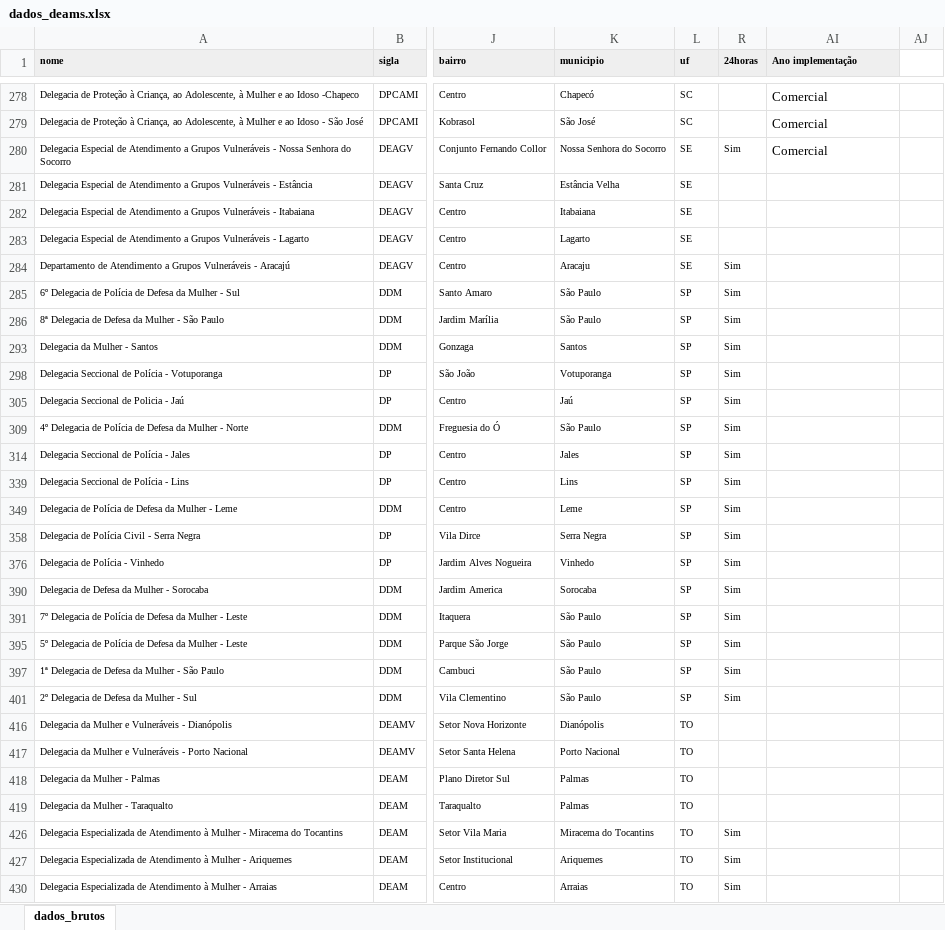
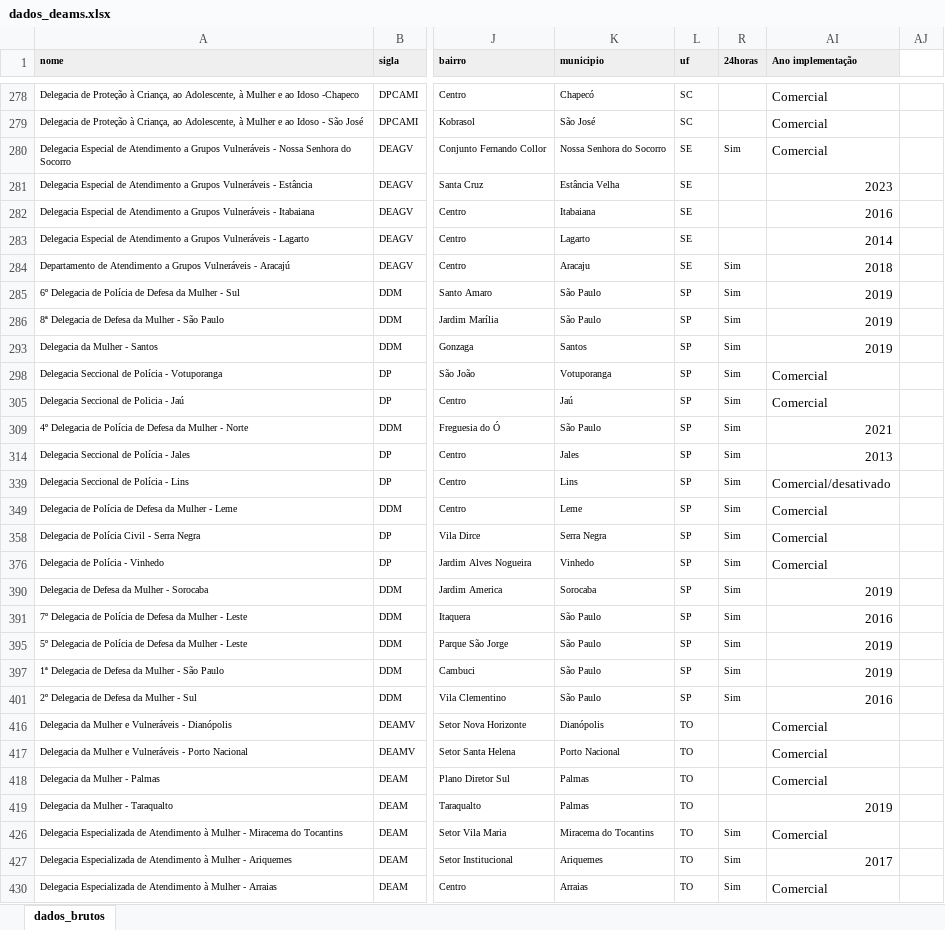
Before and after one commit to felipesantanafs/deam-br, an Excel workbook: dados/info_delegacias/dados_deams.xlsx, sheet dados_brutos, drawn as a sheet; only a part is shown, gaps mark what is left out; values as stored, in another font and other column widths than the file's, no borders; charts and pictures not drawn; the diff covers the shown part only; the diff names each change by its address in the sheet, - before the commit and + after, or states it on an @@ line.

Commit message:
Organiza estrutura de extracao, cria painel municipal anual e adiciona data loaders

```diff
--- a/dados/info_delegacias/dados_deams.xlsx (sheet dados_brutos)
+++ b/dados/info_delegacias/dados_deams.xlsx (sheet dados_brutos)
-AI281 (Ano implementação): (empty)
+AI281 (Ano implementação): 2023
-AI282 (Ano implementação): (empty)
+AI282 (Ano implementação): 2016
-AI283 (Ano implementação): (empty)
+AI283 (Ano implementação): 2014
-AI284 (Ano implementação): (empty)
+AI284 (Ano implementação): 2018
-AI285:AI286 (Ano implementação): (empty)
+AI285:AI286 (Ano implementação): 2019
-AI293 (Ano implementação): (empty)
+AI293 (Ano implementação): 2019
-AI298 (Ano implementação): (empty)
+AI298 (Ano implementação): Comercial
-AI305 (Ano implementação): (empty)
+AI305 (Ano implementação): Comercial
-AI309 (Ano implementação): (empty)
+AI309 (Ano implementação): 2021
-AI314 (Ano implementação): (empty)
+AI314 (Ano implementação): 2013
-AI339 (Ano implementação): (empty)
+AI339 (Ano implementação): Comercial/desativado
-AI349 (Ano implementação): (empty)
+AI349 (Ano implementação): Comercial
-AI358 (Ano implementação): (empty)
+AI358 (Ano implementação): Comercial
-AI376 (Ano implementação): (empty)
+AI376 (Ano implementação): Comercial
-AI390 (Ano implementação): (empty)
+AI390 (Ano implementação): 2019
-AI391 (Ano implementação): (empty)
+AI391 (Ano implementação): 2016
-AI395 (Ano implementação): (empty)
+AI395 (Ano implementação): 2019
-AI397 (Ano implementação): (empty)
+AI397 (Ano implementação): 2019
-AI401 (Ano implementação): (empty)
+AI401 (Ano implementação): 2016
-AI416:AI418 (Ano implementação): (empty)
+AI416:AI418 (Ano implementação): Comercial
-AI419 (Ano implementação): (empty)
+AI419 (Ano implementação): 2019
-AI426 (Ano implementação): (empty)
+AI426 (Ano implementação): Comercial
-AI427 (Ano implementação): (empty)
+AI427 (Ano implementação): 2017
-AI430 (Ano implementação): (empty)
+AI430 (Ano implementação): Comercial
```
Also changed, not shown: cell formats elsewhere in this sheet, charts or pictures, dados/info_delegacias/dados_deams_24h.xlsx, dados/info_delegacias/dados_deams_comercial.xlsx, 17 other files.
